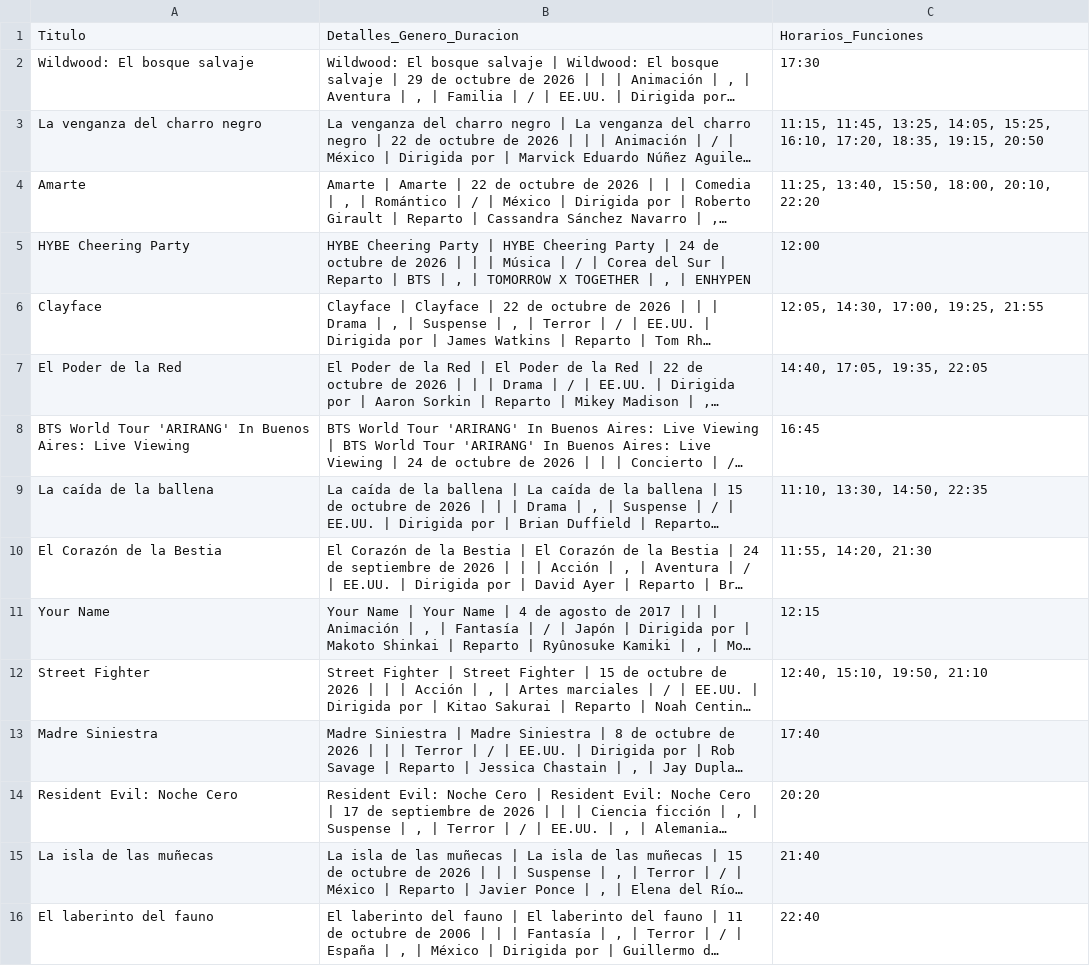
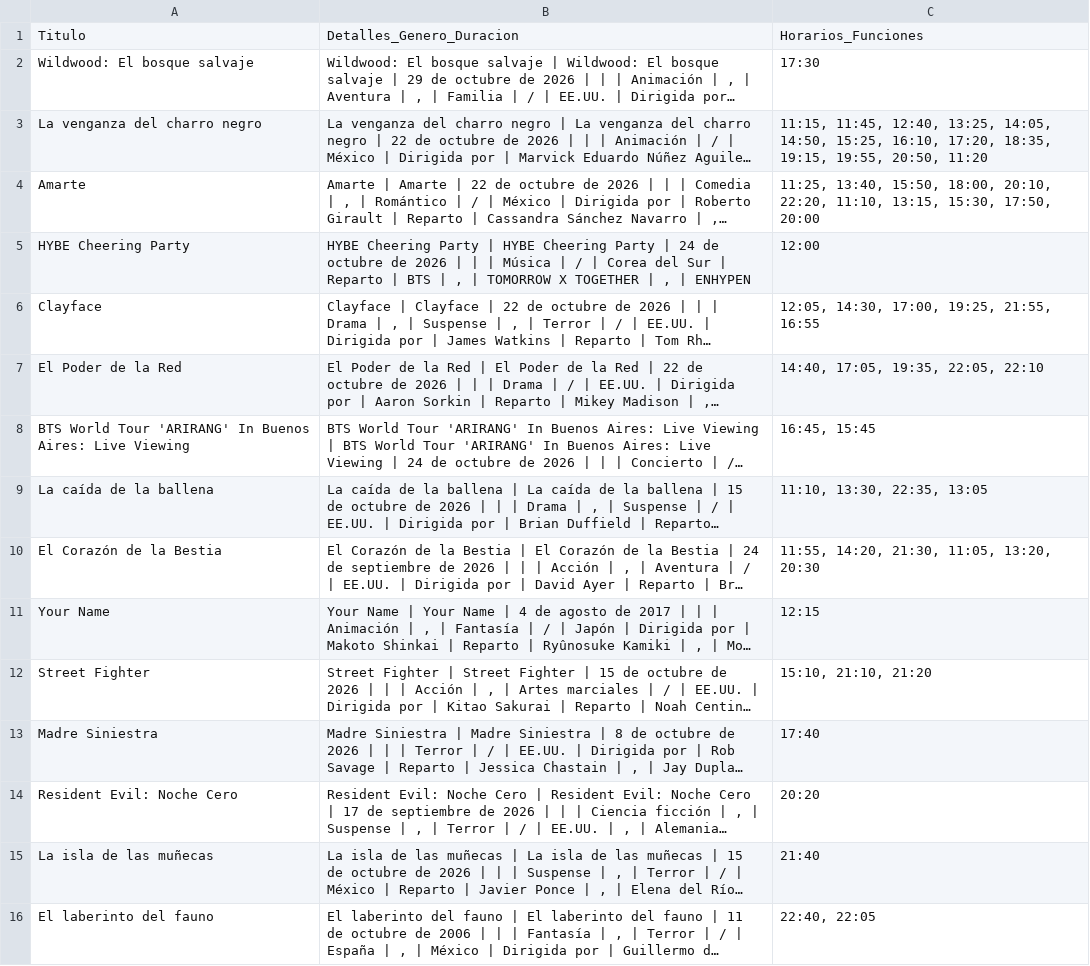
Before and after one commit to albiteralejandro85-alt/sensacine-scraper, a CSV file: cartelera_sensacine.csv, drawn as a sheet; long unchanged cells end in …; the diff names each change by its address in the sheet, - before the commit and + after, or states it on an @@ line.

```diff
--- a/cartelera_sensacine.csv
+++ b/cartelera_sensacine.csv
-C3: 11:15, 11:45, 13:25, 14:05, 15:25, 16:10, 17:20, 18:35, 19:15, 20:50
+C3: 11:15, 11:45, 12:40, 13:25, 14:05, 14:50, 15:25, 16:10, 17:20, 18:35, 19:15, 19:55, 20:50, 11:20
-C4: …18:00, 20:10, 22:20
+C4: …18:00, 20:10, 22:20, 11:10, 13:15, 15:30, 17:50, 20:00
-C6: 12:05, 14:30, 17:00, 19:25, 21:55
+C6: 12:05, 14:30, 17:00, 19:25, 21:55, 16:55
-C7: 14:40, 17:05, 19:35, 22:05
+C7: 14:40, 17:05, 19:35, 22:05, 22:10
-C8: 16:45
+C8: 16:45, 15:45
-C9: 11:10, 13:30, 14:50, 22:35
+C9: 11:10, 13:30, 22:35, 13:05
-C10: 11:55, 14:20, 21:30
+C10: 11:55, 14:20, 21:30, 11:05, 13:20, 20:30
-C12: 12:40, 15:10, 19:50, 21:10
+C12: 15:10, 21:10, 21:20
-C16: 22:40
+C16: 22:40, 22:05
```
